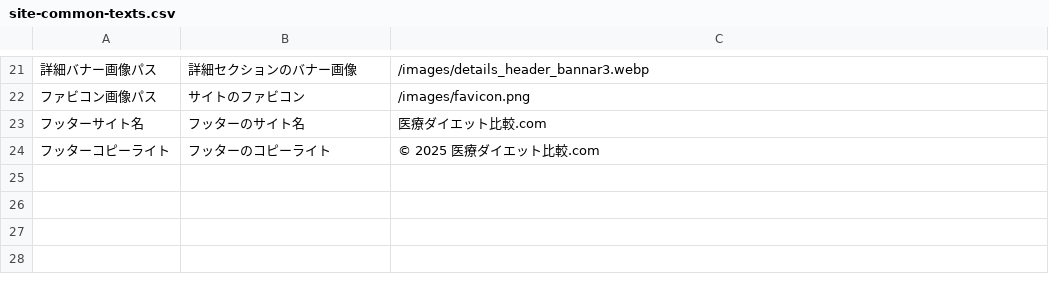
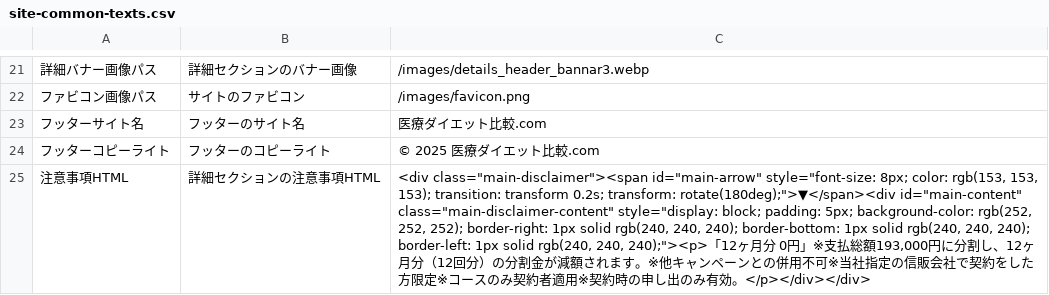
Before and after one commit to sennaoyuki/format_Site_2_-structure, a CSV file: public/injection-lipolysis001/data/site-common-texts.csv, drawn as a sheet; only a part is shown, gaps mark what is left out; the diff names each change by its address in the sheet, - before the commit and + after, or states it on an @@ line.

```diff
--- a/public/injection-lipolysis001/data/site-common-texts.csv
+++ b/public/injection-lipolysis001/data/site-common-texts.csv
+row 25: 注意事項HTML | 詳細セクションの注意事項HTML | <div class="main-disclaimer"><span id="main-arrow" style="font-size: 8px; color: rgb(153, 153, 153); transition: transform 0.2s; transform: rotate(180deg);">▼</span><div id="main-content" class="main-disclaimer-content" style="display: block; padding: 5px; background-color: rgb(252, 252, 252); border-right: 1px solid rgb(240, 240, 240); border-bottom: 1px solid rgb(240, 240, 240); border-left: 1px solid rgb(240, 240, 240);"><p>「12ヶ月分 0円」※支払総額193,000円に分割し、12ヶ月分（12回分）の分割金が減額されます。※他キャンペーンとの併用不可※当社指定の信販会社で契約をした方限定※コースのみ契約者適用※契約時の申し出のみ有効。</p></div></div>
```
Also changed, not shown: 2 other files.
